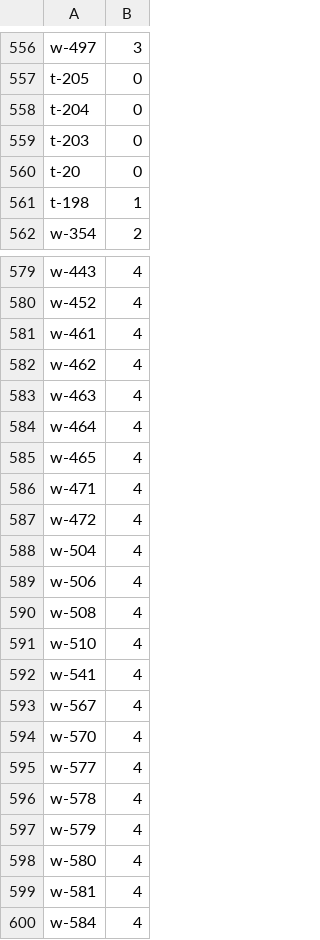
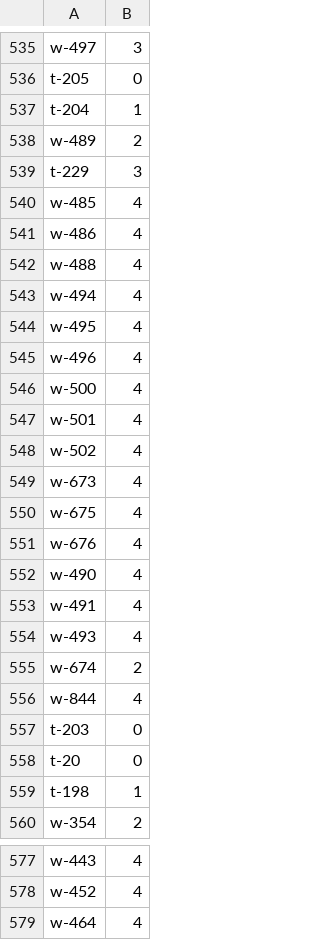
Before and after one commit to tsdye/lkfs-nantes, a CSV file: levels.csv, drawn as a sheet; only a part is shown, gaps mark what is left out; the shorter side is filled out with more unchanged rows; the diff covers the shown part only.

```diff
--- a/levels.csv
+++ b/levels.csv
@@ -557,3 +536,22 @@ w-497,3
 t-205,0
-t-204,0
+t-204,1
+w-489,2
+t-229,3
+w-485,4
+w-486,4
+w-488,4
+w-494,4
+w-495,4
+w-496,4
+w-500,4
+w-501,4
+w-502,4
+w-673,4
+w-675,4
+w-676,4
+w-490,4
+w-491,4
+w-493,4
+w-674,2
+w-844,4
 t-203,0
@@ -580,5 +578,2 @@ w-443,4
 w-452,4
-w-461,4
-w-462,4
-w-463,4
 w-464,4
```
Also changed, not shown: 5 added rows, 21 removed rows and 1 edited cell elsewhere in this file, csv/lkfs-edges.csv, 4 other files.
